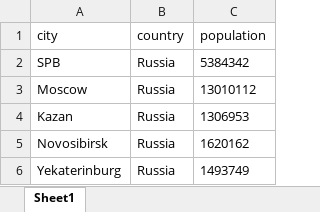
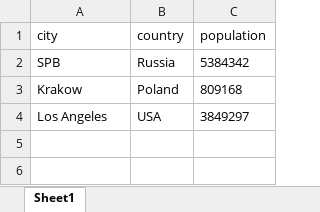
Before and after one commit to krrabikk21/python_labs, an Excel workbook: data/out/cities.xlsx, sheet Sheet1, drawn as a sheet; values as stored, in another font and other column widths than the file's, no borders; removed rows and columns are numbered as before the commit, all else as after; the diff names each change by its address in the sheet, - before the commit and + after, or states it on an @@ line.

```diff
--- a/data/out/cities.xlsx (sheet Sheet1)
+++ b/data/out/cities.xlsx (sheet Sheet1)
-row 3: Moscow | Russia | 13010112
-row 4: Kazan | Russia | 1306953
-row 5: Novosibirsk | Russia | 1620162
-row 6: Yekaterinburg | Russia | 1493749
+row 3: Krakow | Poland | 809168
+row 4: Los Angeles | USA | 3849297
```
Also changed, not shown: 16 other files.
